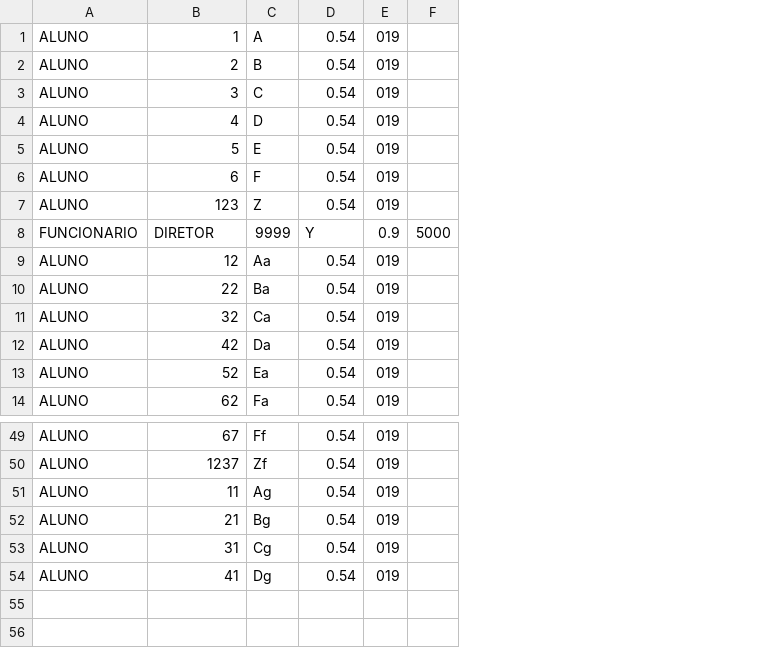
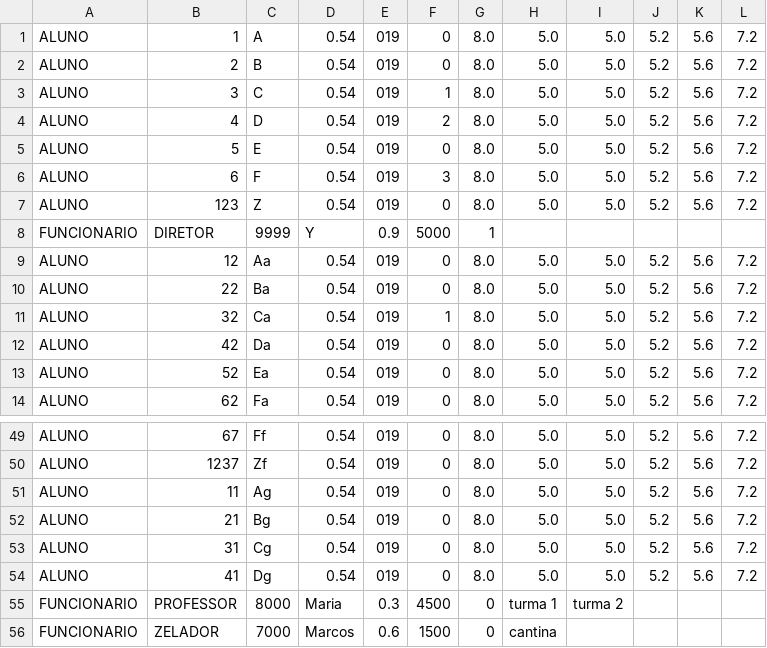
Before and after one commit to calvinsuzuki/TrabalhoFinalPOO, a CSV file: src/baseDados.csv, drawn as a sheet; only a part is shown, gaps mark what is left out; removed rows and columns are numbered as before the commit, all else as after; the diff names each change by its address in the sheet, - before the commit and + after, or states it on an @@ line.

```diff
--- a/src/baseDados.csv
+++ b/src/baseDados.csv
-column F, row 8: 5000
+column F, rows 1-14: 0 | 0 | 1 | 2 | 0 | 3 | 0 | 5000 | 0 | 0 | 1 | 0 | 0 | 0; rows 49-54: all 0
+column G, rows 1-14: 8.0 | 8.0 | 8.0 | 8.0 | 8.0 | 8.0 | 8.0 | 1 | 8.0 | 8.0 | 8.0 | 8.0 | 8.0 | 8.0; rows 49-54: all 8.0
+column H, rows 1-14: 5.0 | 5.0 | 5.0 | 5.0 | 5.0 | 5.0 | 5.0 |  | 5.0 | 5.0 | 5.0 | 5.0 | 5.0 | 5.0; rows 49-54: all 5.0
+column I, rows 1-14: 5.0 | 5.0 | 5.0 | 5.0 | 5.0 | 5.0 | 5.0 |  | 5.0 | 5.0 | 5.0 | 5.0 | 5.0 | 5.0; rows 49-54: all 5.0
+column J, rows 1-14: 5.2 | 5.2 | 5.2 | 5.2 | 5.2 | 5.2 | 5.2 |  | 5.2 | 5.2 | 5.2 | 5.2 | 5.2 | 5.2; rows 49-54: all 5.2
+column K, rows 1-14: 5.6 | 5.6 | 5.6 | 5.6 | 5.6 | 5.6 | 5.6 |  | 5.6 | 5.6 | 5.6 | 5.6 | 5.6 | 5.6; rows 49-54: all 5.6
+column L, rows 1-14: 7.2 | 7.2 | 7.2 | 7.2 | 7.2 | 7.2 | 7.2 |  | 7.2 | 7.2 | 7.2 | 7.2 | 7.2 | 7.2; rows 49-54: all 7.2
+row 55: FUNCIONARIO | PROFESSOR | 8000 | Maria | 0.3 | 4500 | 0 | turma 1 | turma 2
+row 56: FUNCIONARIO | ZELADOR | 7000 | Marcos | 0.6 | 1500 | 0 | cantina
```
Also changed, not shown: 5 other files.
